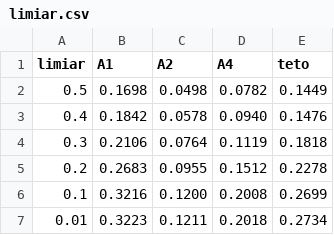
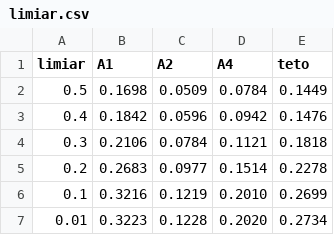
Before and after one commit to rafaelmarins2003/semantic-compression-tcc, a CSV file: article/paper/figuras/dados/limiar.csv, drawn as a sheet.

```diff
--- a/article/paper/figuras/dados/limiar.csv
+++ b/article/paper/figuras/dados/limiar.csv
@@ -1,7 +1,7 @@
 limiar,A1,A2,A4,teto
-0.5,0.1698,0.0498,0.0782,0.1449
-0.4,0.1842,0.0578,0.0940,0.1476
-0.3,0.2106,0.0764,0.1119,0.1818
-0.2,0.2683,0.0955,0.1512,0.2278
-0.1,0.3216,0.1200,0.2008,0.2699
-0.01,0.3223,0.1211,0.2018,0.2734
+0.5,0.1698,0.0509,0.0784,0.1449
+0.4,0.1842,0.0596,0.0942,0.1476
+0.3,0.2106,0.0784,0.1121,0.1818
+0.2,0.2683,0.0977,0.1514,0.2278
+0.1,0.3216,0.1219,0.2010,0.2699
+0.01,0.3223,0.1228,0.2020,0.2734
```
Also changed, not shown: article/paper/figuras/dados/custo.csv, 17 other files.
